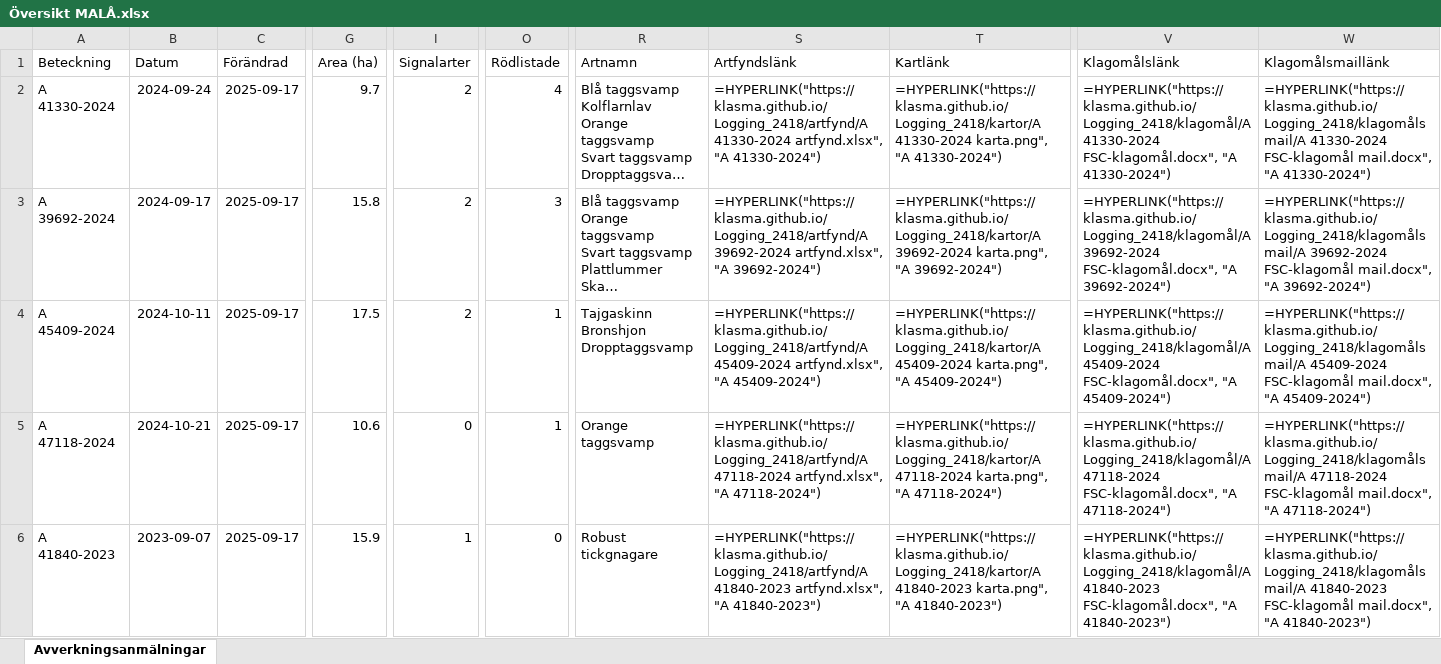
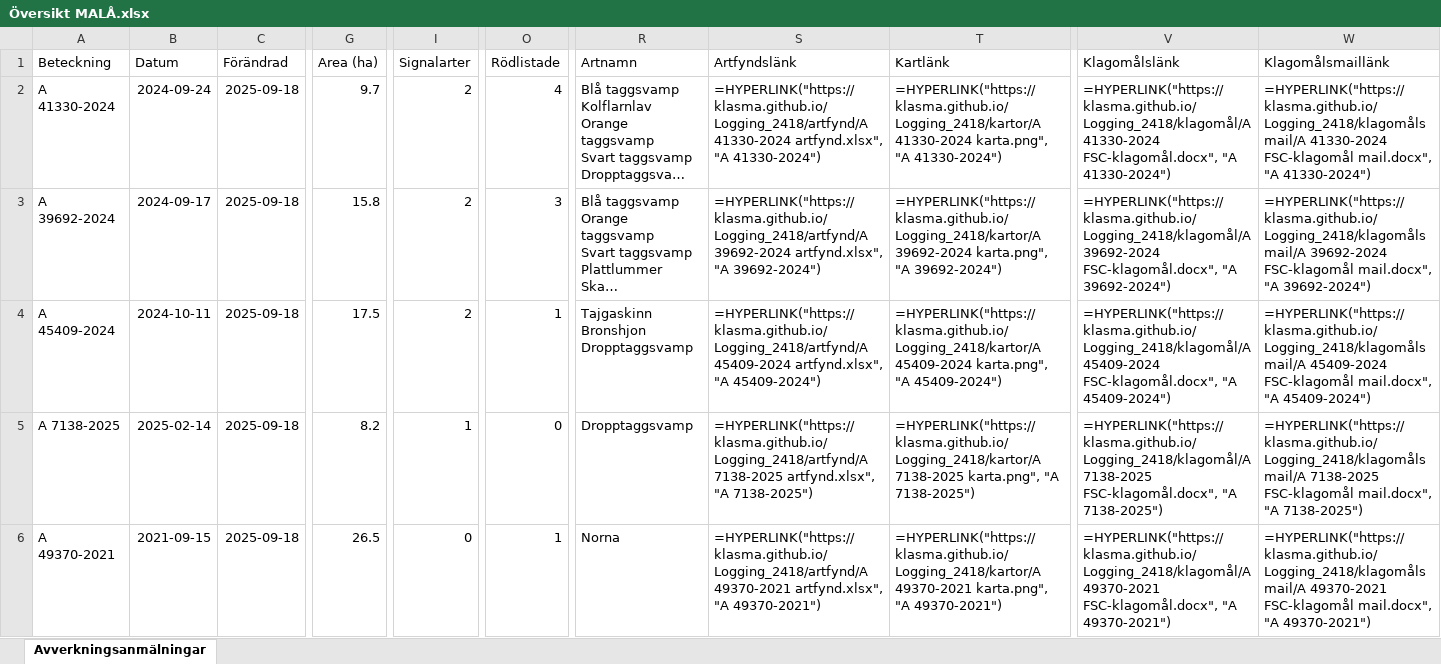
Before and after one commit to klasma/Logging_2418, an Excel workbook: Översikt MALÅ.xlsx, sheet Avverkningsanmälningar, drawn as a sheet; only a part is shown, gaps mark what is left out; long unchanged cells end in …; values as stored, in another font and other column widths than the file's, no borders; formulas without a stored value are shown as written; the diff covers the shown part only; the diff names each change by its address in the sheet, - before the commit and + after, or states it on an @@ line.

```diff
--- a/Översikt MALÅ.xlsx (sheet Avverkningsanmälningar)
+++ b/Översikt MALÅ.xlsx (sheet Avverkningsanmälningar)
-C2:C6 (Förändrad): 2025-09-17
+C2:C6 (Förändrad): 2025-09-18
-A5 (Beteckning): A 47118-2024
+A5 (Beteckning): A 7138-2025
-B5 (Datum): 2024-10-21
+B5 (Datum): 2025-02-14
-G5 (Area (ha)): 10.6
+G5 (Area (ha)): 8.2
-I5 (Signalarter): 0
+I5 (Signalarter): 1
-O5 (Rödlistade): 1
+O5 (Rödlistade): 0
-R5 (Artnamn): Orange taggsvamp
+R5 (Artnamn): Dropptaggsvamp
-S5 (Artfyndslänk): =HYPERLINK("https://klasma.github.io/Logging_2418/artfynd/A 47118-2024 artfynd.xlsx", "A 47118-2024")
+S5 (Artfyndslänk): =HYPERLINK("https://klasma.github.io/Logging_2418/artfynd/A 7138-2025 artfynd.xlsx", "A 7138-2025")
-T5 (Kartlänk): =HYPERLINK("https://klasma.github.io/Logging_2418/kartor/A 47118-2024 karta.png", "A 47118-2024")
+T5 (Kartlänk): =HYPERLINK("https://klasma.github.io/Logging_2418/kartor/A 7138-2025 karta.png", "A 7138-2025")
-V5 (Klagomålslänk): =HYPERLINK("https://klasma.github.io/Logging_2418/klagomål/A 47118-2024 FSC-klagomål.docx", "A 47118-2024")
+V5 (Klagomålslänk): =HYPERLINK("https://klasma.github.io/Logging_2418/klagomål/A 7138-2025 FSC-klagomål.docx", "A 7138-2025")
-W5 (Klagomålsmaillänk): =HYPERLINK("https://klasma.github.io/Logging_2418/klagomålsmail/A 47118-2024 FSC-klagomål mail.docx", "A 47118-2024")
+W5 (Klagomålsmaillänk): =HYPERLINK("https://klasma.github.io/Logging_2418/klagomålsmail/A 7138-2025 FSC-klagomål mail.docx", "A 7138-2025")
-A6 (Beteckning): A 41840-2023
+A6 (Beteckning): A 49370-2021
-B6 (Datum): 2023-09-07
+B6 (Datum): 2021-09-15
-G6 (Area (ha)): 15.9
+G6 (Area (ha)): 26.5
-I6 (Signalarter): 1
+I6 (Signalarter): 0
-O6 (Rödlistade): 0
+O6 (Rödlistade): 1
-R6 (Artnamn): Robust tickgnagare
+R6 (Artnamn): Norna
-S6 (Artfyndslänk): =HYPERLINK("https://klasma.github.io/Logging_2418/artfynd/A 41840-2023 artfynd.xlsx", "A 41840-2023")
+S6 (Artfyndslänk): =HYPERLINK("https://klasma.github.io/Logging_2418/artfynd/A 49370-2021 artfynd.xlsx", "A 49370-2021")
-T6 (Kartlänk): =HYPERLINK("https://klasma.github.io/Logging_2418/kartor/A 41840-2023 karta.png", "A 41840-2023")
+T6 (Kartlänk): =HYPERLINK("https://klasma.github.io/Logging_2418/kartor/A 49370-2021 karta.png", "A 49370-2021")
-V6 (Klagomålslänk): =HYPERLINK("https://klasma.github.io/Logging_2418/klagomål/A 41840-2023 FSC-klagomål.docx", "A 41840-2023")
+V6 (Klagomålslänk): =HYPERLINK("https://klasma.github.io/Logging_2418/klagomål/A 49370-2021 FSC-klagomål.docx", "A 49370-2021")
-W6 (Klagomålsmaillänk): =HYPERLINK("https://klasma.github.io/Logging_2418/klagomålsmail/A 41840-2023 FSC-klagomål mail.docx", "A 41840-2023")
+W6 (Klagomålsmaillänk): =HYPERLINK("https://klasma.github.io/Logging_2418/klagomålsmail/A 49370-2021 FSC-klagomål mail.docx", "A 49370-2021")
```
Also changed, not shown: 1482 edited cells elsewhere in this sheet, artfynd/A 39692-2024 artfynd.xlsx, artfynd/A 41330-2024 artfynd.xlsx, 34 other files.
